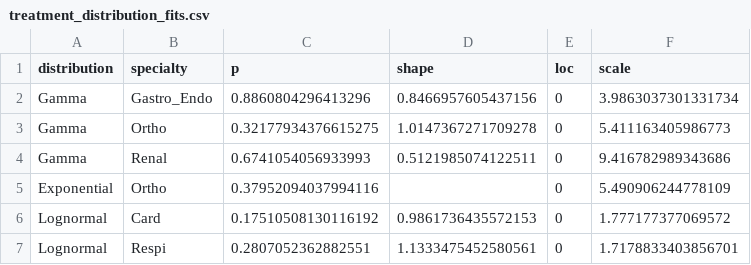
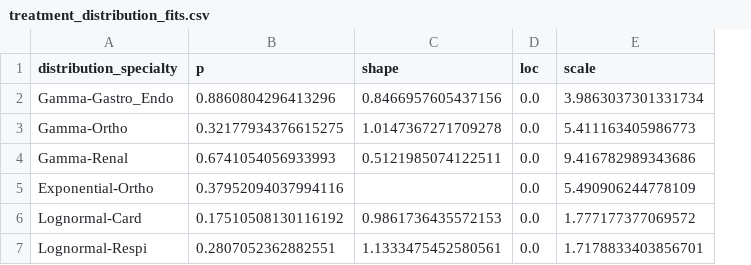
Before and after one commit to faustigo/MIE360-Fall-2026-Project, a CSV file: out/treatment_distribution_fits.csv, drawn as a sheet; removed rows and columns are numbered as before the commit, all else as after; the diff names each change by its address in the sheet, - before the commit and + after, or states it on an @@ line.

Commit message:
code: Rewrite treatment MLE DataFrame indexing

```diff
--- a/out/treatment_distribution_fits.csv
+++ b/out/treatment_distribution_fits.csv
-column A (distribution), rows 2-7: Gamma | Gamma | Gamma | Exponential | Lognormal | Lognormal
-column B (specialty), rows 2-7: Gastro_Endo | Ortho | Renal | Ortho | Card | Respi
+column A (distribution_specialty), rows 2-7: Gamma-Gastro_Endo | Gamma-Ortho | Gamma-Renal | Exponential-Ortho | Lognormal-Card | Lognormal-Respi
-D2:D7 (loc): 0
+D2:D7 (loc): 0.0
```
Also changed, not shown: 1 other file.
